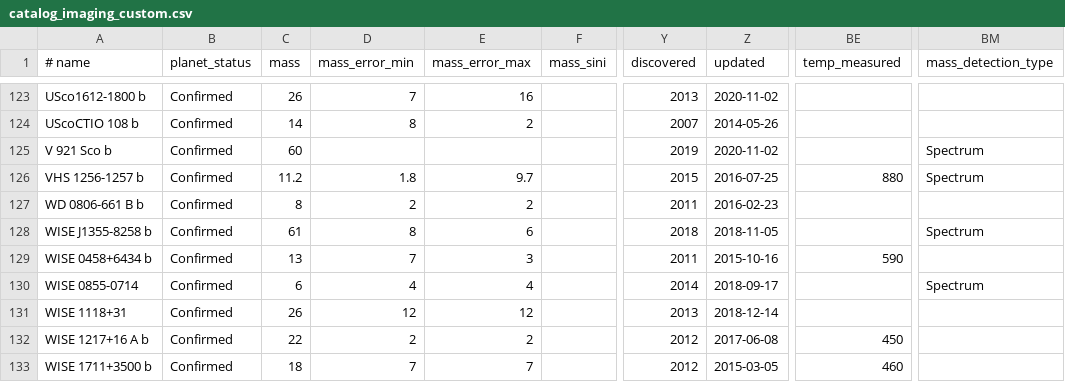
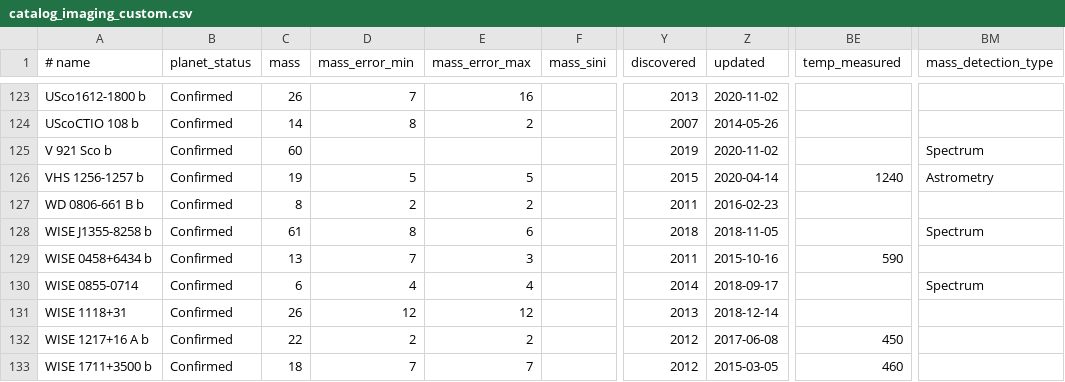
Before and after one commit to LaRodet/CatalogImaging, a CSV file: catalog_imaging_custom.csv, drawn as a sheet; only a part is shown, gaps mark what is left out; the diff names each change by its address in the sheet, - before the commit and + after, or states it on an @@ line.

Commit message:
Update VHS 1256-1257 b
from catalog_imaging

```diff
--- a/catalog_imaging_custom.csv
+++ b/catalog_imaging_custom.csv
-C126 (mass): 11.2
+C126 (mass): 19
-D126 (mass_error_min): 1.8
+D126 (mass_error_min): 5
-E126 (mass_error_max): 9.7
+E126 (mass_error_max): 5
-Z126 (updated): 2016-07-25
+Z126 (updated): 2020-04-14
-BE126 (temp_measured): 880
+BE126 (temp_measured): 1240
-BM126 (mass_detection_type): Spectrum
+BM126 (mass_detection_type): Astrometry
```
